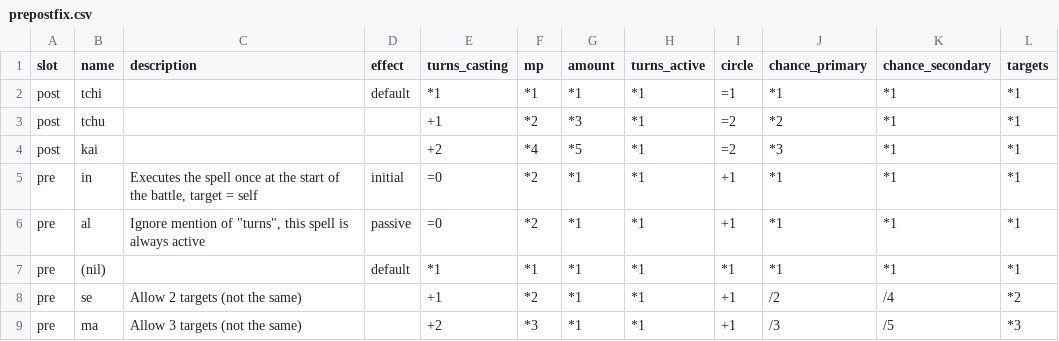
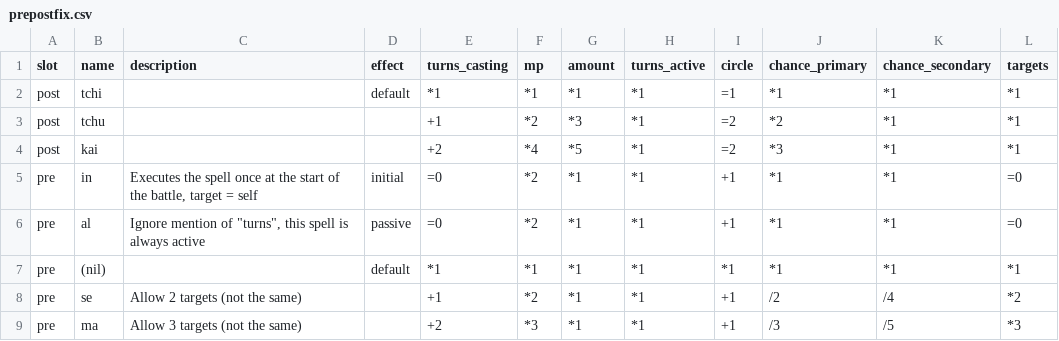
Before and after one commit to vhoyer/grimoire-researches, a CSV file: entities/spell_list/data/prepostfix.csv, drawn as a sheet.

```diff
--- a/entities/spell_list/data/prepostfix.csv
+++ b/entities/spell_list/data/prepostfix.csv
@@ -4,4 +4,4 @@ post,tchu,,,+1,*2,*3,*1,=2,*2,*1,*1
 post,kai,,,+2,*4,*5,*1,=2,*3,*1,*1
-pre,in,"Executes the spell once at the start of the battle, target = self",initial,=0,*2,*1,*1,+1,*1,*1,*1
-pre,al,"Ignore mention of ""turns"", this spell is always active",passive,=0,*2,*1,*1,+1,*1,*1,*1
+pre,in,"Executes the spell once at the start of the battle, target = self",initial,=0,*2,*1,*1,+1,*1,*1,=0
+pre,al,"Ignore mention of ""turns"", this spell is always active",passive,=0,*2,*1,*1,+1,*1,*1,=0
 pre,(nil),,default,*1,*1,*1,*1,*1,*1,*1,*1
```
Also changed, not shown: entities/spell_list/data/spell_radixes.csv, 34 other files.
